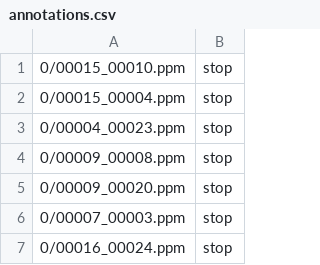
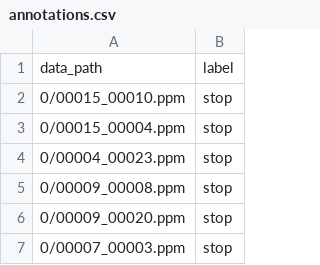
Before and after one commit to wesleychou7/traffic-detection, a CSV file: data/annotations.csv, drawn as a sheet; only a part is shown; the shorter side is filled out with more unchanged rows.

Commit message:
added header

```diff
--- a/data/annotations.csv
+++ b/data/annotations.csv
@@ -1 +1,2 @@
+data_path,label
 0/00015_00010.ppm,stop
```
